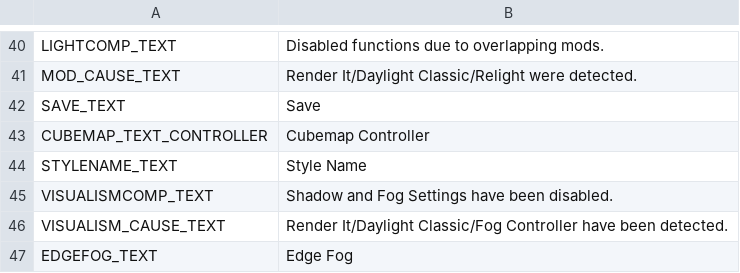
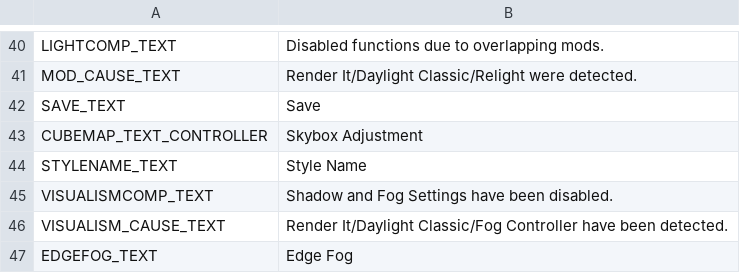
Before and after one commit to NyokoDev/Lumina, a CSV file: Ultimate Eyecandy/Translations/en-EN.csv, drawn as a sheet; only a part is shown, gaps mark what is left out.

```diff
--- a/Ultimate Eyecandy/Translations/en-EN.csv
+++ b/Ultimate Eyecandy/Translations/en-EN.csv
@@ -42,3 +42,3 @@ MOD_CAUSE_TEXT,Render It/Daylight Classic/Relight were detected.
 SAVE_TEXT,Save
-CUBEMAP_TEXT_CONTROLLER,Cubemap Controller
+CUBEMAP_TEXT_CONTROLLER,Skybox Adjustment
 STYLENAME_TEXT,Style Name
```
Also changed, not shown: 12 other files.
